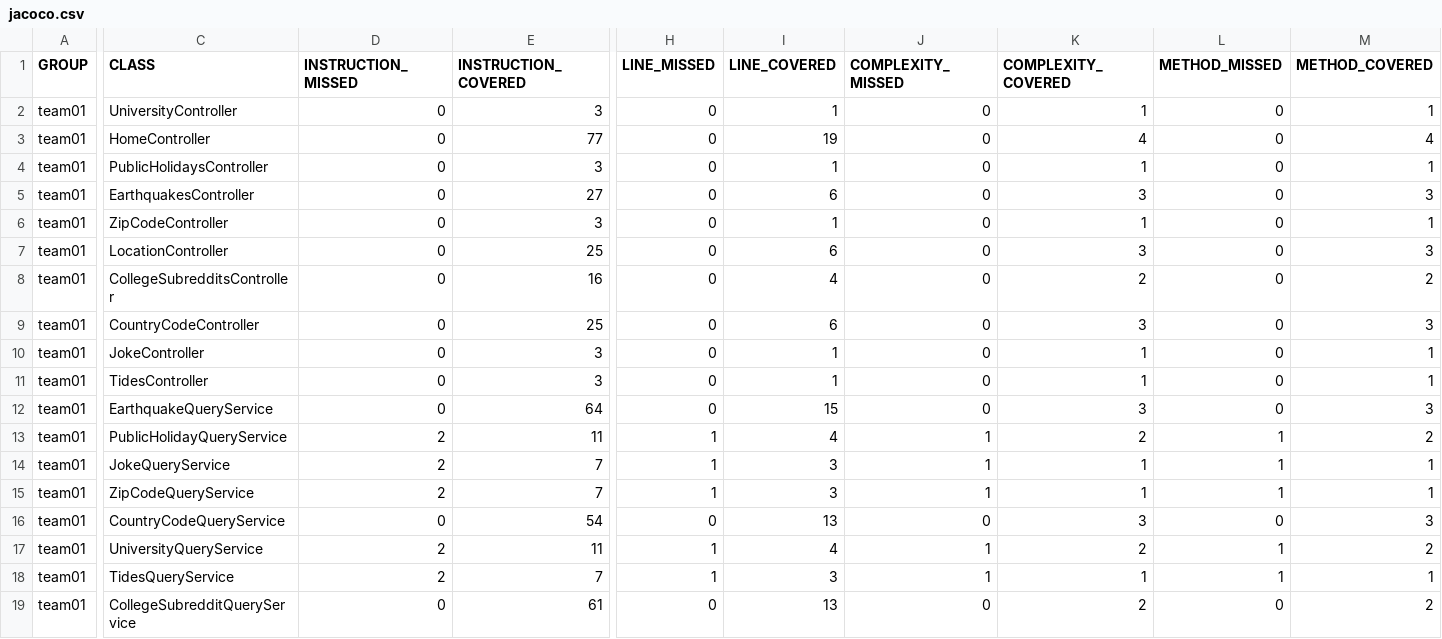
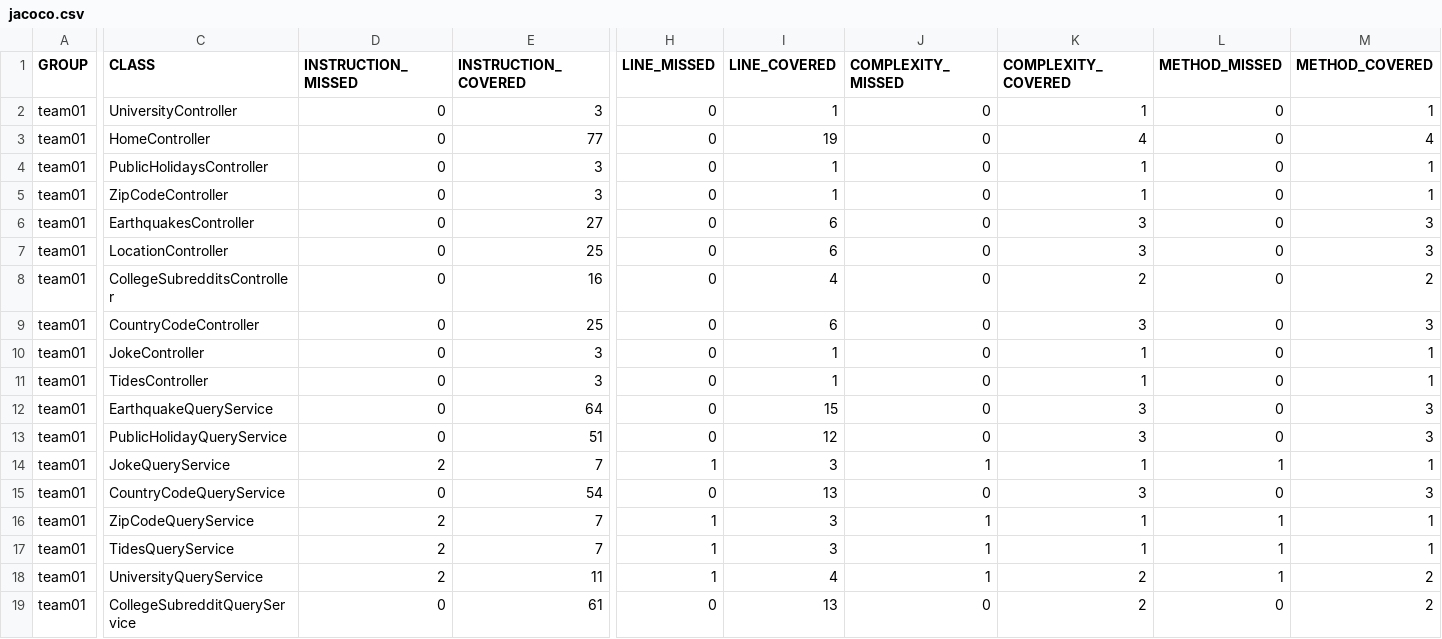
Before and after one commit to ucsb-cs156-w24/team01-w24-5pm-2, a CSV file: prs/22/jacoco/jacoco.csv, drawn as a sheet; only a part is shown, gaps mark what is left out; the diff names each change by its address in the sheet, - before the commit and + after, or states it on an @@ line.

Commit message:
Deploying to gh-pages from @ ucsb-cs156-w24/team01-w24-5pm-2@783b57fd522c79467d1aa3e68efef96a0011e6b7 🚀

```diff
--- a/prs/22/jacoco/jacoco.csv
+++ b/prs/22/jacoco/jacoco.csv
@@ row 6 moved to row 5: team01 @@
-D13 (INSTRUCTION_MISSED): 2
+D13 (INSTRUCTION_MISSED): 0
-E13 (INSTRUCTION_COVERED): 11
+E13 (INSTRUCTION_COVERED): 51
-H13 (LINE_MISSED): 1
+H13 (LINE_MISSED): 0
-I13 (LINE_COVERED): 4
+I13 (LINE_COVERED): 12
-J13 (COMPLEXITY_MISSED): 1
+J13 (COMPLEXITY_MISSED): 0
-K13 (COMPLEXITY_COVERED): 2
+K13 (COMPLEXITY_COVERED): 3
-L13 (METHOD_MISSED): 1
+L13 (METHOD_MISSED): 0
-M13 (METHOD_COVERED): 2
+M13 (METHOD_COVERED): 3
@@ row 16 moved to row 15: team01 @@
@@ row 18 moved to row 17: team01 @@
```
Also changed, not shown: 9 other files.
